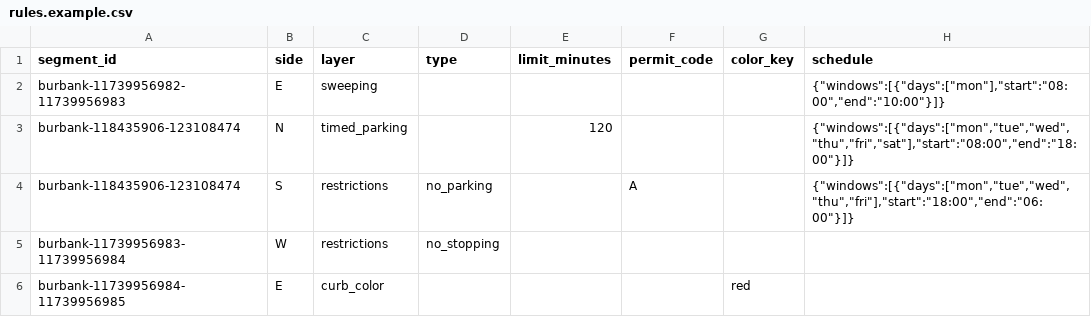
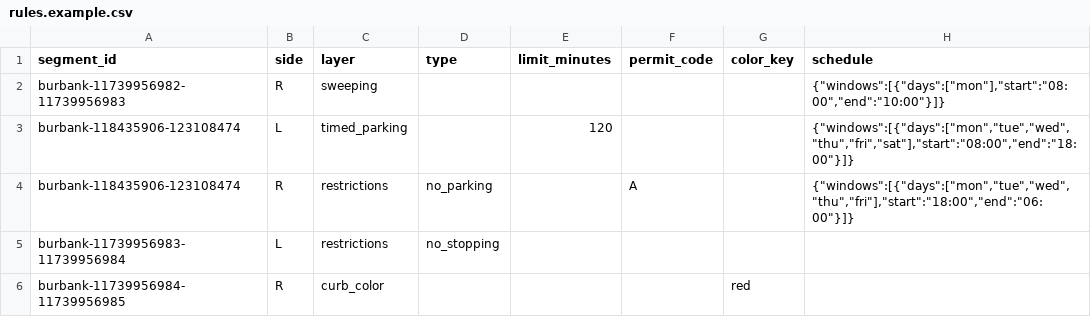
Before and after one commit to sherburnec/Parklas, a CSV file: data/burbank/templates/rules.example.csv, drawn as a sheet.

```diff
--- a/data/burbank/templates/rules.example.csv
+++ b/data/burbank/templates/rules.example.csv
@@ -1,6 +1,6 @@
 segment_id,side,layer,type,limit_minutes,permit_code,color_key,schedule
-burbank-11739956982-11739956983,E,sweeping,,,,,"{""windows"":[{""days"":[""mon""],""start"":""08:00"",""end"":""10:00""}]}"
-burbank-118435906-123108474,N,timed_parking,,120,,,"{""windows"":[{""days"":[""mon"",""tue"",""wed"",""thu"",""fri"",""sat""],""start"":""08:00"",""end"":""18:00""}]}"
-burbank-118435906-123108474,S,restrictions,no_parking,,A,,"{""windows"":[{""days"":[""mon"",""tue"",""wed"",""thu"",""fri""],""start"":""18:00"",""end"":""06:00""}]}"
-burbank-11739956983-11739956984,W,restrictions,no_stopping,,,,
-burbank-11739956984-11739956985,E,curb_color,,,,red,
+burbank-11739956982-11739956983,R,sweeping,,,,,"{""windows"":[{""days"":[""mon""],""start"":""08:00"",""end"":""10:00""}]}"
+burbank-118435906-123108474,L,timed_parking,,120,,,"{""windows"":[{""days"":[""mon"",""tue"",""wed"",""thu"",""fri"",""sat""],""start"":""08:00"",""end"":""18:00""}]}"
+burbank-118435906-123108474,R,restrictions,no_parking,,A,,"{""windows"":[{""days"":[""mon"",""tue"",""wed"",""thu"",""fri""],""start"":""18:00"",""end"":""06:00""}]}"
+burbank-11739956983-11739956984,L,restrictions,no_stopping,,,,
+burbank-11739956984-11739956985,R,curb_color,,,,red,
```
Also changed, not shown: data/burbank-sample/rules.csv, 13 other files.
